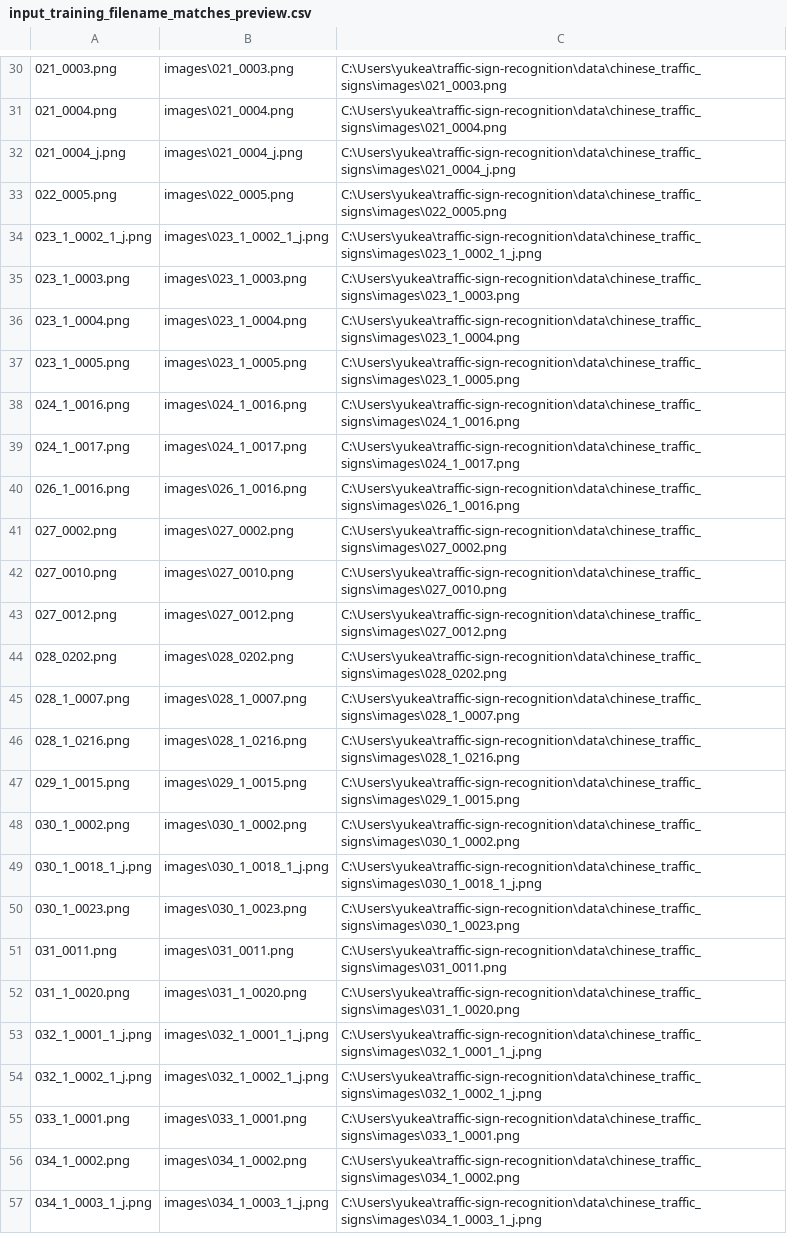
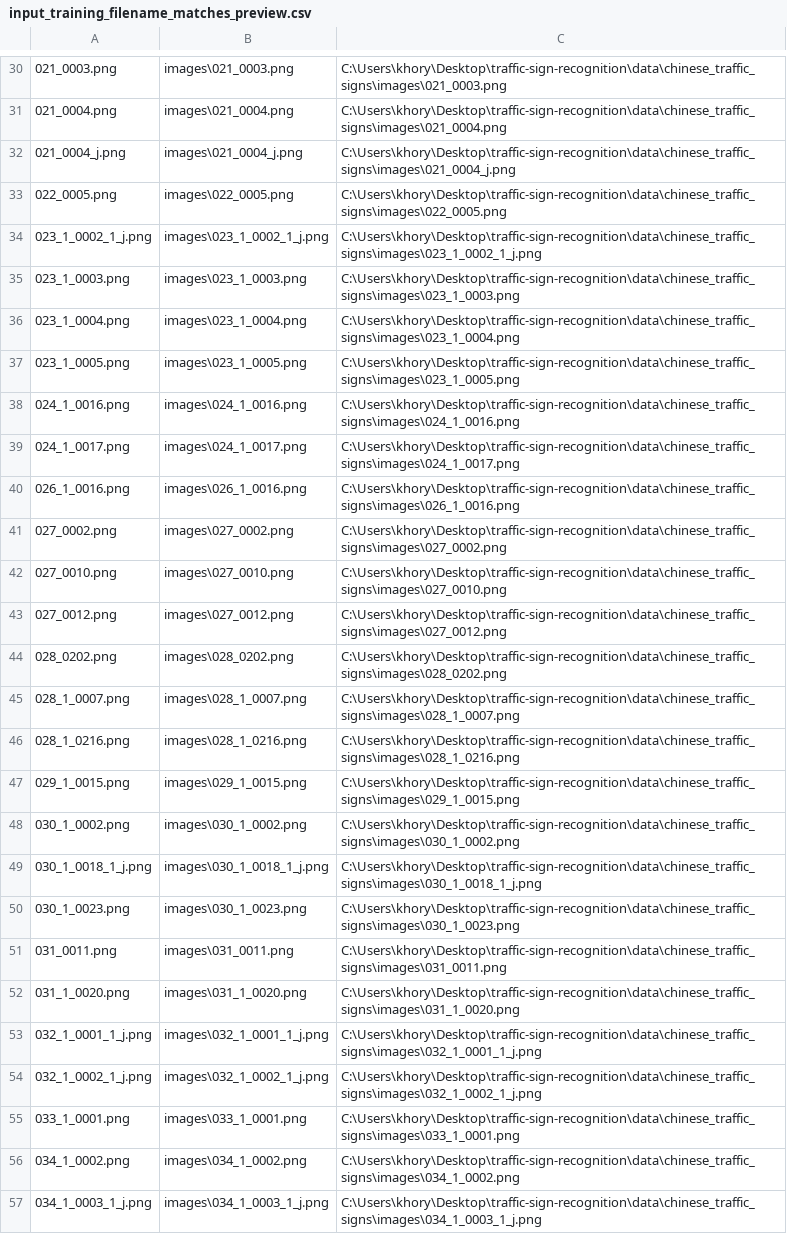
Before and after one commit to khoryz666/traffic-sign-recognition, a CSV file: results/input_training_filename_matches_preview.csv, drawn as a sheet; only a part is shown, gaps mark what is left out; the diff covers the shown part only; the diff names each change by its address in the sheet, - before the commit and + after, or states it on an @@ line.

```diff
--- a/results/input_training_filename_matches_preview.csv
+++ b/results/input_training_filename_matches_preview.csv
-C30: C:\Users\yukea\traffic-sign-recognition\data\chinese_traffic_signs\images\021_0003.png
+C30: C:\Users\khory\Desktop\traffic-sign-recognition\data\chinese_traffic_signs\images\021_0003.png
-C31: C:\Users\yukea\traffic-sign-recognition\data\chinese_traffic_signs\images\021_0004.png
+C31: C:\Users\khory\Desktop\traffic-sign-recognition\data\chinese_traffic_signs\images\021_0004.png
-C32: C:\Users\yukea\traffic-sign-recognition\data\chinese_traffic_signs\images\021_0004_j.png
+C32: C:\Users\khory\Desktop\traffic-sign-recognition\data\chinese_traffic_signs\images\021_0004_j.png
-C33: C:\Users\yukea\traffic-sign-recognition\data\chinese_traffic_signs\images\022_0005.png
+C33: C:\Users\khory\Desktop\traffic-sign-recognition\data\chinese_traffic_signs\images\022_0005.png
-C34: C:\Users\yukea\traffic-sign-recognition\data\chinese_traffic_signs\images\023_1_0002_1_j.png
+C34: C:\Users\khory\Desktop\traffic-sign-recognition\data\chinese_traffic_signs\images\023_1_0002_1_j.png
-C35: C:\Users\yukea\traffic-sign-recognition\data\chinese_traffic_signs\images\023_1_0003.png
+C35: C:\Users\khory\Desktop\traffic-sign-recognition\data\chinese_traffic_signs\images\023_1_0003.png
-C36: C:\Users\yukea\traffic-sign-recognition\data\chinese_traffic_signs\images\023_1_0004.png
+C36: C:\Users\khory\Desktop\traffic-sign-recognition\data\chinese_traffic_signs\images\023_1_0004.png
-C37: C:\Users\yukea\traffic-sign-recognition\data\chinese_traffic_signs\images\023_1_0005.png
+C37: C:\Users\khory\Desktop\traffic-sign-recognition\data\chinese_traffic_signs\images\023_1_0005.png
-C38: C:\Users\yukea\traffic-sign-recognition\data\chinese_traffic_signs\images\024_1_0016.png
+C38: C:\Users\khory\Desktop\traffic-sign-recognition\data\chinese_traffic_signs\images\024_1_0016.png
-C39: C:\Users\yukea\traffic-sign-recognition\data\chinese_traffic_signs\images\024_1_0017.png
+C39: C:\Users\khory\Desktop\traffic-sign-recognition\data\chinese_traffic_signs\images\024_1_0017.png
-C40: C:\Users\yukea\traffic-sign-recognition\data\chinese_traffic_signs\images\026_1_0016.png
+C40: C:\Users\khory\Desktop\traffic-sign-recognition\data\chinese_traffic_signs\images\026_1_0016.png
-C41: C:\Users\yukea\traffic-sign-recognition\data\chinese_traffic_signs\images\027_0002.png
+C41: C:\Users\khory\Desktop\traffic-sign-recognition\data\chinese_traffic_signs\images\027_0002.png
-C42: C:\Users\yukea\traffic-sign-recognition\data\chinese_traffic_signs\images\027_0010.png
+C42: C:\Users\khory\Desktop\traffic-sign-recognition\data\chinese_traffic_signs\images\027_0010.png
-C43: C:\Users\yukea\traffic-sign-recognition\data\chinese_traffic_signs\images\027_0012.png
+C43: C:\Users\khory\Desktop\traffic-sign-recognition\data\chinese_traffic_signs\images\027_0012.png
-C44: C:\Users\yukea\traffic-sign-recognition\data\chinese_traffic_signs\images\028_0202.png
+C44: C:\Users\khory\Desktop\traffic-sign-recognition\data\chinese_traffic_signs\images\028_0202.png
-C45: C:\Users\yukea\traffic-sign-recognition\data\chinese_traffic_signs\images\028_1_0007.png
+C45: C:\Users\khory\Desktop\traffic-sign-recognition\data\chinese_traffic_signs\images\028_1_0007.png
-C46: C:\Users\yukea\traffic-sign-recognition\data\chinese_traffic_signs\images\028_1_0216.png
+C46: C:\Users\khory\Desktop\traffic-sign-recognition\data\chinese_traffic_signs\images\028_1_0216.png
-C47: C:\Users\yukea\traffic-sign-recognition\data\chinese_traffic_signs\images\029_1_0015.png
+C47: C:\Users\khory\Desktop\traffic-sign-recognition\data\chinese_traffic_signs\images\029_1_0015.png
-C48: C:\Users\yukea\traffic-sign-recognition\data\chinese_traffic_signs\images\030_1_0002.png
+C48: C:\Users\khory\Desktop\traffic-sign-recognition\data\chinese_traffic_signs\images\030_1_0002.png
-C49: C:\Users\yukea\traffic-sign-recognition\data\chinese_traffic_signs\images\030_1_0018_1_j.png
+C49: C:\Users\khory\Desktop\traffic-sign-recognition\data\chinese_traffic_signs\images\030_1_0018_1_j.png
-C50: C:\Users\yukea\traffic-sign-recognition\data\chinese_traffic_signs\images\030_1_0023.png
+C50: C:\Users\khory\Desktop\traffic-sign-recognition\data\chinese_traffic_signs\images\030_1_0023.png
-C51: C:\Users\yukea\traffic-sign-recognition\data\chinese_traffic_signs\images\031_0011.png
+C51: C:\Users\khory\Desktop\traffic-sign-recognition\data\chinese_traffic_signs\images\031_0011.png
-C52: C:\Users\yukea\traffic-sign-recognition\data\chinese_traffic_signs\images\031_1_0020.png
+C52: C:\Users\khory\Desktop\traffic-sign-recognition\data\chinese_traffic_signs\images\031_1_0020.png
-C53: C:\Users\yukea\traffic-sign-recognition\data\chinese_traffic_signs\images\032_1_0001_1_j.png
+C53: C:\Users\khory\Desktop\traffic-sign-recognition\data\chinese_traffic_signs\images\032_1_0001_1_j.png
-C54: C:\Users\yukea\traffic-sign-recognition\data\chinese_traffic_signs\images\032_1_0002_1_j.png
+C54: C:\Users\khory\Desktop\traffic-sign-recognition\data\chinese_traffic_signs\images\032_1_0002_1_j.png
-C55: C:\Users\yukea\traffic-sign-recognition\data\chinese_traffic_signs\images\033_1_0001.png
+C55: C:\Users\khory\Desktop\traffic-sign-recognition\data\chinese_traffic_signs\images\033_1_0001.png
-C56: C:\Users\yukea\traffic-sign-recognition\data\chinese_traffic_signs\images\034_1_0002.png
+C56: C:\Users\khory\Desktop\traffic-sign-recognition\data\chinese_traffic_signs\images\034_1_0002.png
-C57: C:\Users\yukea\traffic-sign-recognition\data\chinese_traffic_signs\images\034_1_0003_1_j.png
+C57: C:\Users\khory\Desktop\traffic-sign-recognition\data\chinese_traffic_signs\images\034_1_0003_1_j.png
```
Also changed, not shown: 56 edited cells elsewhere in this file, 11 other files.
